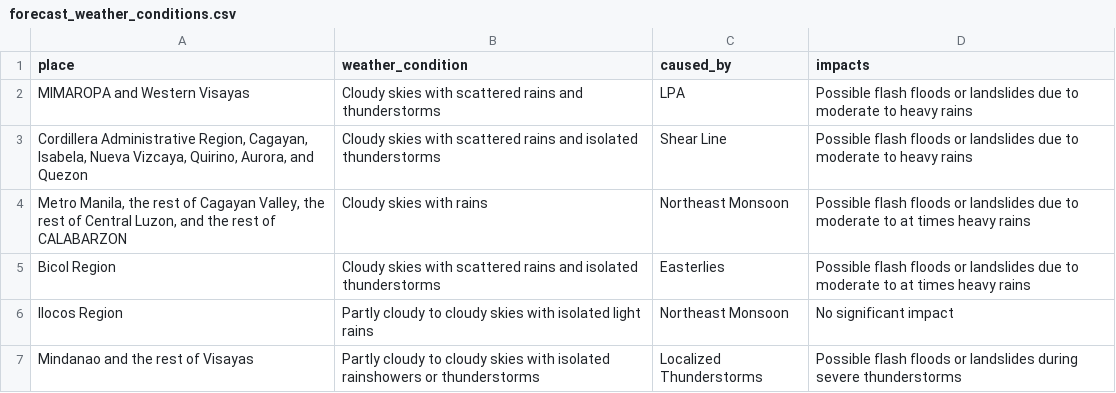
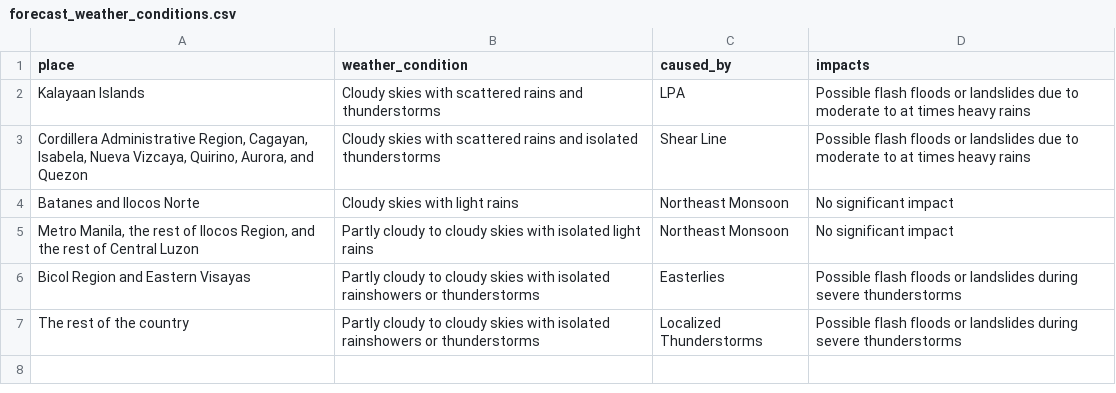
Before and after one commit to christianebacani/PAGASA-Weather-Data-Pipeline, a CSV file: data/stage/daily_weather_forecast/forecast_weather_conditions.csv, drawn as a sheet.

```diff
--- a/data/stage/daily_weather_forecast/forecast_weather_conditions.csv
+++ b/data/stage/daily_weather_forecast/forecast_weather_conditions.csv
@@ -1,7 +1,7 @@
 place,weather_condition,caused_by,impacts
-MIMAROPA and Western Visayas,Cloudy skies with scattered rains and thunderstorms,LPA,Possible flash floods or landslides due to moderate to heavy rains
-"Cordillera Administrative Region, Cagayan, Isabela, Nueva Vizcaya, Quirino, Aurora, and Quezon",Cloudy skies with scattered rains and isolated thunderstorms,Shear Line,Possible flash floods or landslides due to moderate to heavy rains
-"Metro Manila, the rest of Cagayan Valley, the rest of Central Luzon, and the rest of CALABARZON",Cloudy skies with rains,Northeast Monsoon,Possible flash floods or landslides due to moderate to at times heavy rains
-Bicol Region,Cloudy skies with scattered rains and isolated thunderstorms,Easterlies,Possible flash floods or landslides due to moderate to at times heavy rains
-Ilocos Region,Partly cloudy to cloudy skies with isolated light rains,Northeast Monsoon,No significant impact
-Mindanao and the rest of Visayas,Partly cloudy to cloudy skies with isolated rainshowers or thunderstorms,Localized Thunderstorms,Possible flash floods or landslides during severe thunderstorms
+Kalayaan Islands,Cloudy skies with scattered rains and thunderstorms,LPA,Possible flash floods or landslides due to moderate to at times heavy rains
+"Cordillera Administrative Region, Cagayan, Isabela, Nueva Vizcaya, Quirino, Aurora, and Quezon",Cloudy skies with scattered rains and isolated thunderstorms,Shear Line,Possible flash floods or landslides due to moderate to at times heavy rains
+Batanes and Ilocos Norte,Cloudy skies with light rains,Northeast Monsoon,No significant impact
+"Metro Manila, the rest of Ilocos Region, and the rest of Central Luzon",Partly cloudy to cloudy skies with isolated light rains,Northeast Monsoon,No significant impact
+Bicol Region and Eastern Visayas,Partly cloudy to cloudy skies with isolated rainshowers or thunderstorms,Easterlies,Possible flash floods or landslides during severe thunderstorms
+The rest of the country,Partly cloudy to cloudy skies with isolated rainshowers or thunderstorms,Localized  Thunderstorms,Possible flash floods or landslides during severe thunderstorms
```
Also changed, not shown: data/stage/daily_weather_forecast/forecast_wind_and_coastal_water_conditions.csv, data/stage/daily_weather_forecast/synopsis.csv, 2 other files.
